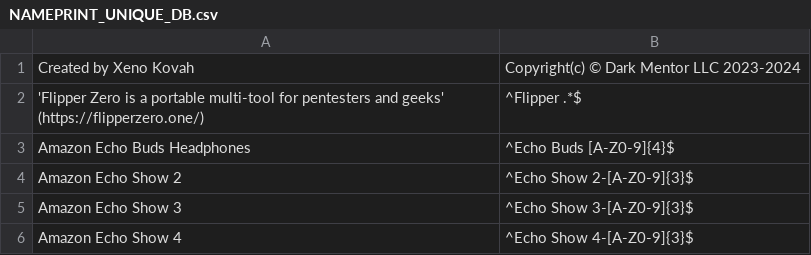
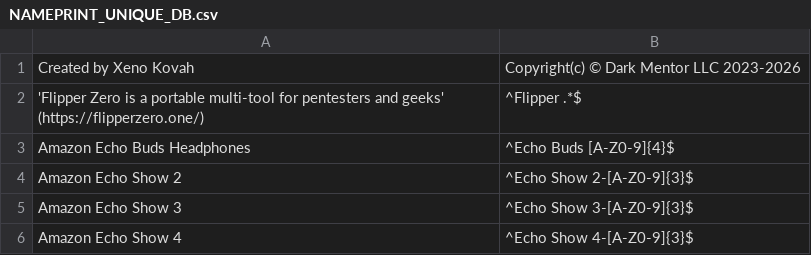
Before and after one commit to darkmentorllc/Blue2thprinting, a CSV file: Analysis/NAMEPRINT_UNIQUE_DB.csv, drawn as a sheet; only a part is shown.

Commit message:
Update copyrights (since I'm going to forget again in 2026)

```diff
--- a/Analysis/NAMEPRINT_UNIQUE_DB.csv
+++ b/Analysis/NAMEPRINT_UNIQUE_DB.csv
@@ -1,2 +1,2 @@
-"Created by Xeno Kovah","Copyright(c) © Dark Mentor LLC 2023-2024"
+"Created by Xeno Kovah","Copyright(c) © Dark Mentor LLC 2023-2026"
 "'Flipper Zero is a portable multi-tool for pentesters and geeks' (https://flipperzero.one/)","^Flipper .*$"
```
Also changed, not shown: 22 other files.
